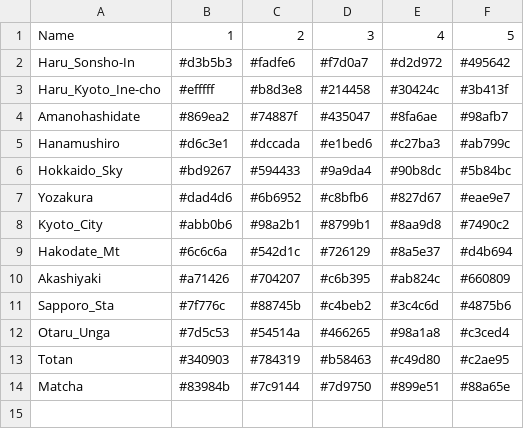
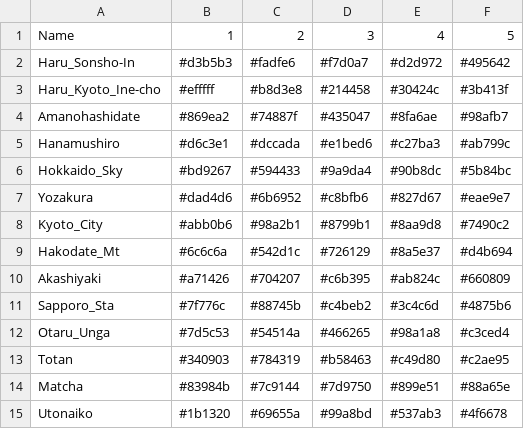
Before and after one commit to MasakiFujishima/KaradaColor, a CSV file: data-raw/KG_palettes.csv, drawn as a sheet; the diff names each change by its address in the sheet, - before the commit and + after, or states it on an @@ line.

Commit message:
15 Palettes(23.04.09_add Utonaiko)

```diff
--- a/data-raw/KG_palettes.csv
+++ b/data-raw/KG_palettes.csv
+row 15: Utonaiko | #1b1320 | #69655a | #99a8bd | #537ab3 | #4f6678
```
Also changed, not shown: 1 other file.
